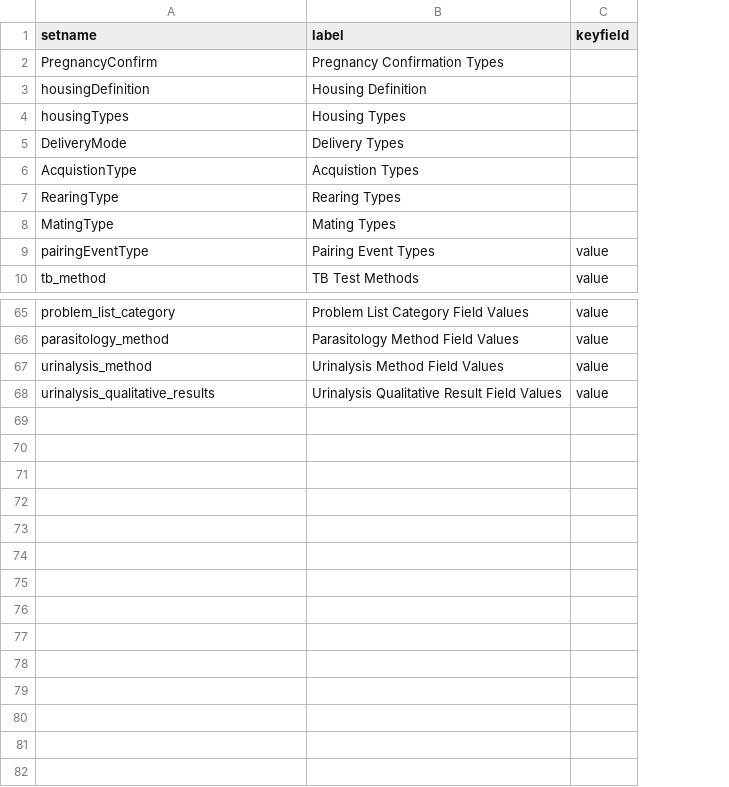
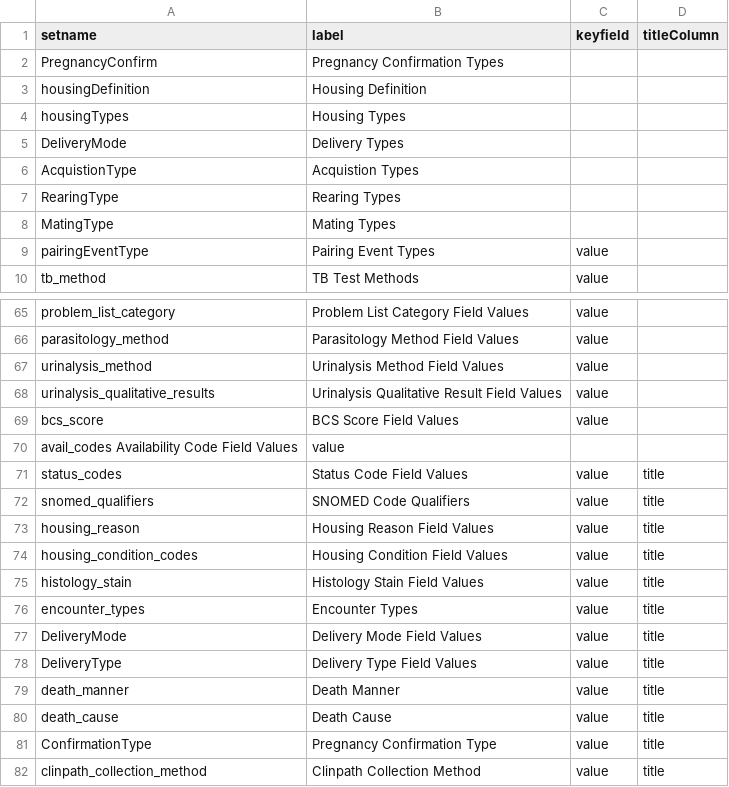
Before and after one commit to LabKey/onprcEHRModules, a TSV file: onprc_ehr/resources/data/lookup_sets.tsv, drawn as a sheet; only a part is shown, gaps mark what is left out; the diff names each change by its address in the sheet, - before the commit and + after, or states it on an @@ line.

Commit message:
merge onprc14.3 r35803-36104
SVN r36108 |2015-01-21 19:51:02 +0000

```diff
--- a/onprc_ehr/resources/data/lookup_sets.tsv
+++ b/onprc_ehr/resources/data/lookup_sets.tsv
+column D (titleColumn), empty
+row 69: bcs_score | BCS Score Field Values | value
+row 70: avail_codes Availability Code Field Values | value
+row 71: status_codes | Status Code Field Values | value | title
+row 72: snomed_qualifiers | SNOMED Code Qualifiers | value | title
+row 73: housing_reason | Housing Reason Field Values | value | title
+row 74: housing_condition_codes | Housing Condition Field Values | value | title
+row 75: histology_stain | Histology Stain Field Values | value | title
+row 76: encounter_types | Encounter Types | value | title
+row 77: DeliveryMode | Delivery Mode Field Values | value | title
+row 78: DeliveryType | Delivery Type Field Values | value | title
+row 79: death_manner | Death Manner | value | title
+row 80: death_cause | Death Cause | value | title
+row 81: ConfirmationType | Pregnancy Confirmation Type | value | title
+row 82: clinpath_collection_method | Clinpath Collection Method | value | title
```
Also changed, not shown: 21 other files.
